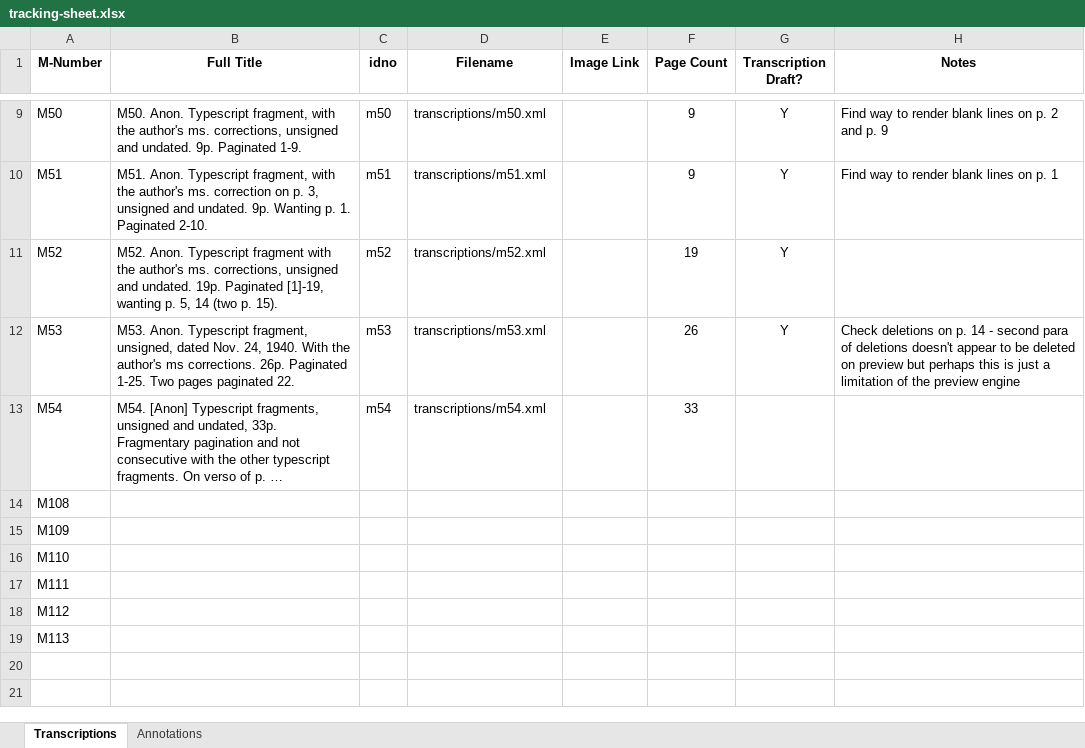
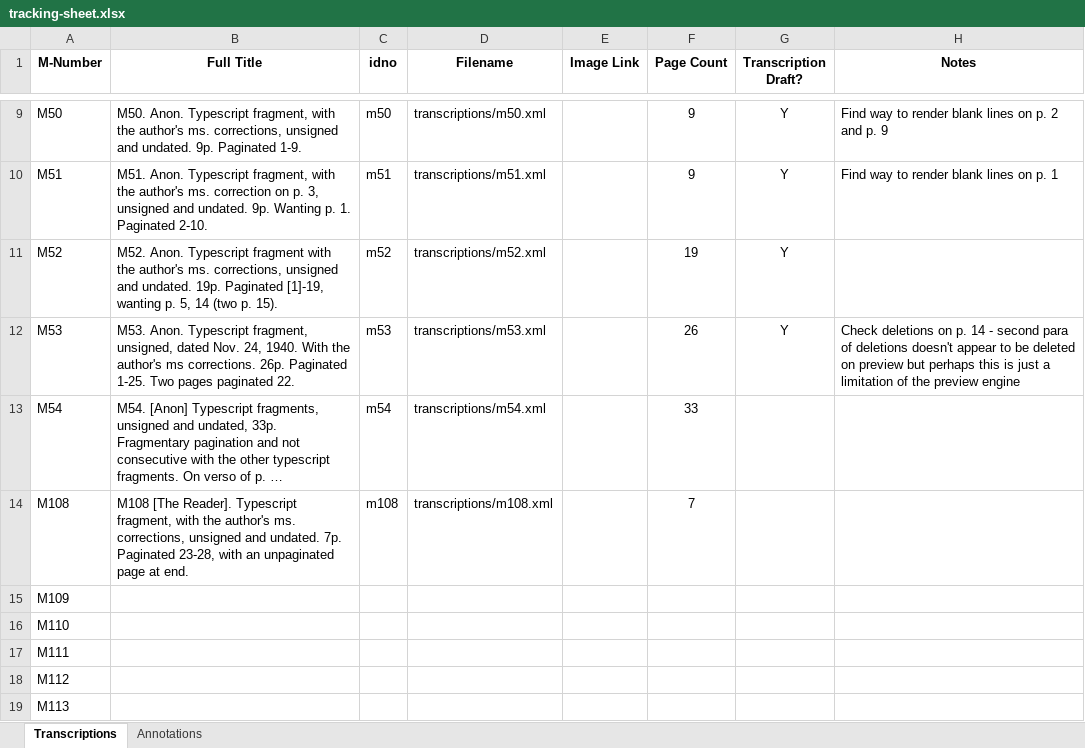
Before and after one commit to JoshuaAPhillips/digital-anon, an Excel workbook: tracking-sheet.xlsx, sheet Transcriptions, drawn as a sheet; only a part is shown, gaps mark what is left out; long unchanged cells end in …; values as stored, in another font and other column widths than the file's, no borders; conditional formats not drawn; the diff names each change by its address in the sheet, - before the commit and + after, or states it on an @@ line.

```diff
--- a/tracking-sheet.xlsx (sheet Transcriptions)
+++ b/tracking-sheet.xlsx (sheet Transcriptions)
-B14 (Full Title): (empty)
+B14 (Full Title): M108 [The Reader]. Typescript fragment, with the author's ms. corrections, unsigned and undated. 7p. Paginated 23-28, with an unpaginated page at end.
-C14 (idno): (empty)
+C14 (idno): m108
-D14 (Filename): (empty)
+D14 (Filename): transcriptions/m108.xml
-F14 (Page Count): (empty)
+F14 (Page Count): 7
```
Also changed, not shown: sheet Annotations.
